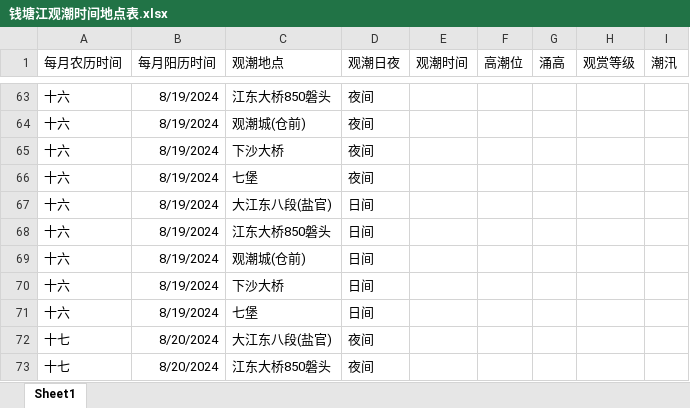
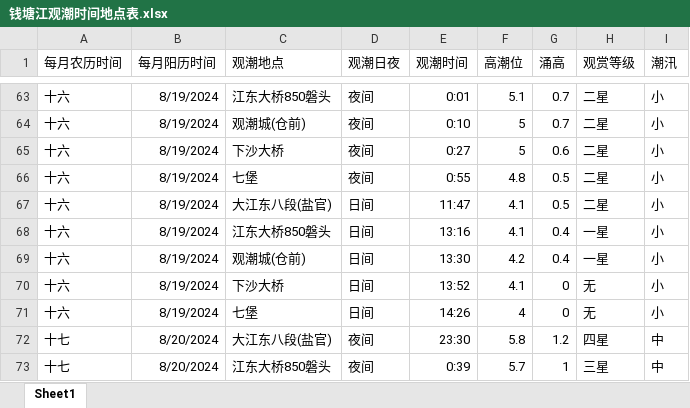
Before and after one commit to shallowdream1997/ShallowDream-LeetCode-PHP, an Excel workbook: doc/钱塘江观潮时间地点表.xlsx, sheet Sheet1, drawn as a sheet; only a part is shown, gaps mark what is left out; values as stored, in another font and other column widths than the file's, no borders; the diff covers the shown part only; the diff names each change by its address in the sheet, - before the commit and + after, or states it on an @@ line.

```diff
--- a/doc/钱塘江观潮时间地点表.xlsx (sheet Sheet1)
+++ b/doc/钱塘江观潮时间地点表.xlsx (sheet Sheet1)
-E63 (观潮时间): (empty)
+E63 (观潮时间): 0:01
-F63 (高潮位): (empty)
+F63 (高潮位): 5.1
-G63:G64 (涌高): (empty)
+G63:G64 (涌高): 0.7
-H63:H67 (观赏等级): (empty)
+H63:H67 (观赏等级): 二星
-I63:I71 (潮汛): (empty)
+I63:I71 (潮汛): 小
-E64 (观潮时间): (empty)
+E64 (观潮时间): 0:10
-F64:F65 (高潮位): (empty)
+F64:F65 (高潮位): 5
-E65 (观潮时间): (empty)
+E65 (观潮时间): 0:27
-G65 (涌高): (empty)
+G65 (涌高): 0.6
-E66 (观潮时间): (empty)
+E66 (观潮时间): 0:55
-F66 (高潮位): (empty)
+F66 (高潮位): 4.8
-G66:G67 (涌高): (empty)
+G66:G67 (涌高): 0.5
-E67 (观潮时间): (empty)
+E67 (观潮时间): 11:47
-F67:F68 (高潮位): (empty)
+F67:F68 (高潮位): 4.1
-E68 (观潮时间): (empty)
+E68 (观潮时间): 13:16
-G68:G69 (涌高): (empty)
+G68:G69 (涌高): 0.4
-H68:H69 (观赏等级): (empty)
+H68:H69 (观赏等级): 一星
-E69 (观潮时间): (empty)
+E69 (观潮时间): 13:30
-F69 (高潮位): (empty)
+F69 (高潮位): 4.2
-E70 (观潮时间): (empty)
+E70 (观潮时间): 13:52
-F70 (高潮位): (empty)
+F70 (高潮位): 4.1
-G70:G71 (涌高): (empty)
+G70:G71 (涌高): 0
-H70:H71 (观赏等级): (empty)
+H70:H71 (观赏等级): 无
-E71 (观潮时间): (empty)
+E71 (观潮时间): 14:26
-F71 (高潮位): (empty)
+F71 (高潮位): 4
-E72 (观潮时间): (empty)
+E72 (观潮时间): 23:30
-F72 (高潮位): (empty)
+F72 (高潮位): 5.8
-G72 (涌高): (empty)
+G72 (涌高): 1.2
-H72 (观赏等级): (empty)
+H72 (观赏等级): 四星
-I72:I73 (潮汛): (empty)
+I72:I73 (潮汛): 中
-E73 (观潮时间): (empty)
+E73 (观潮时间): 0:39
-F73 (高潮位): (empty)
+F73 (高潮位): 5.7
-G73 (涌高): (empty)
+G73 (涌高): 1
-H73 (观赏等级): (empty)
+H73 (观赏等级): 三星
```
Also changed, not shown: 105 edited cells elsewhere in this sheet.
